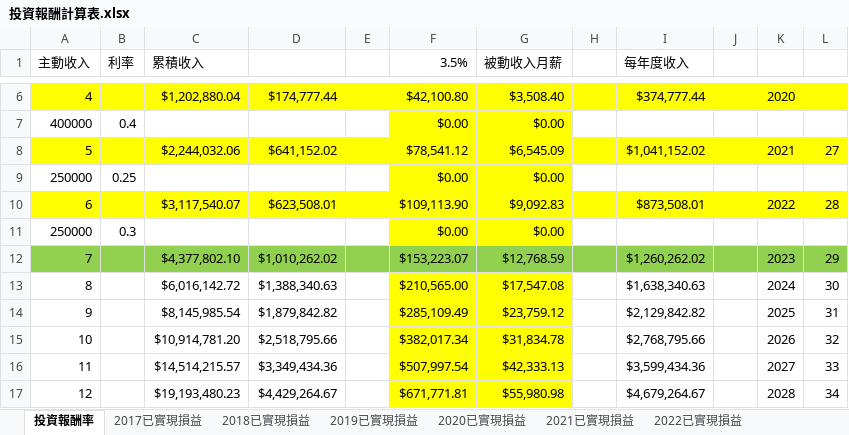
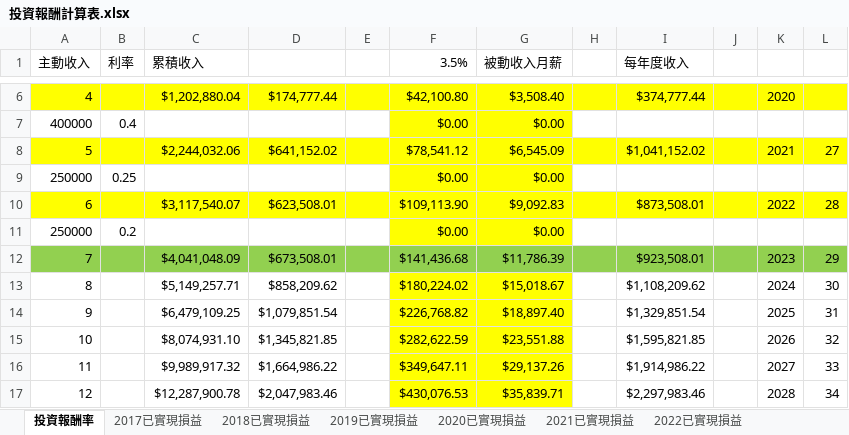
Before and after one commit to HomeRight/stock, an Excel workbook: 投資報酬計算表.xlsx, sheet 投資報酬率, drawn as a sheet; only a part is shown, gaps mark what is left out; values as stored, in another font and other column widths than the file's, no borders; the diff covers the shown part only; the diff names each change by its address in the sheet, - before the commit and + after, or states it on an @@ line.

```diff
--- a/投資報酬計算表.xlsx (sheet 投資報酬率)
+++ b/投資報酬計算表.xlsx (sheet 投資報酬率)
-B11 (利率): 0.3
+B11 (利率): 0.2
-C12 (累積收入): $4,377,802.10
+C12 (累積收入): $4,041,048.09
-D12: $1,010,262.02
+D12: $673,508.01
-F12 (3.5%): $153,223.07
+F12 (3.5%): $141,436.68
-G12 (被動收入月薪): $12,768.59
+G12 (被動收入月薪): $11,786.39
-I12 (每年度收入): $1,260,262.02
+I12 (每年度收入): $923,508.01
-C13 (累積收入): $6,016,142.72
+C13 (累積收入): $5,149,257.71
-D13: $1,388,340.63
+D13: $858,209.62
-F13 (3.5%): $210,565.00
+F13 (3.5%): $180,224.02
-G13 (被動收入月薪): $17,547.08
+G13 (被動收入月薪): $15,018.67
-I13 (每年度收入): $1,638,340.63
+I13 (每年度收入): $1,108,209.62
-C14 (累積收入): $8,145,985.54
+C14 (累積收入): $6,479,109.25
-D14: $1,879,842.82
+D14: $1,079,851.54
-F14 (3.5%): $285,109.49
+F14 (3.5%): $226,768.82
-G14 (被動收入月薪): $23,759.12
+G14 (被動收入月薪): $18,897.40
-I14 (每年度收入): $2,129,842.82
+I14 (每年度收入): $1,329,851.54
-C15 (累積收入): $10,914,781.20
+C15 (累積收入): $8,074,931.10
-D15: $2,518,795.66
+D15: $1,345,821.85
-F15 (3.5%): $382,017.34
+F15 (3.5%): $282,622.59
-G15 (被動收入月薪): $31,834.78
+G15 (被動收入月薪): $23,551.88
-I15 (每年度收入): $2,768,795.66
+I15 (每年度收入): $1,595,821.85
-C16 (累積收入): $14,514,215.57
+C16 (累積收入): $9,989,917.32
-D16: $3,349,434.36
+D16: $1,664,986.22
-F16 (3.5%): $507,997.54
+F16 (3.5%): $349,647.11
-G16 (被動收入月薪): $42,333.13
+G16 (被動收入月薪): $29,137.26
-I16 (每年度收入): $3,599,434.36
+I16 (每年度收入): $1,914,986.22
-C17 (累積收入): $19,193,480.23
+C17 (累積收入): $12,287,900.78
-D17: $4,429,264.67
+D17: $2,047,983.46
-F17 (3.5%): $671,771.81
+F17 (3.5%): $430,076.53
-G17 (被動收入月薪): $55,980.98
+G17 (被動收入月薪): $35,839.71
-I17 (每年度收入): $4,679,264.67
+I17 (每年度收入): $2,297,983.46
```
Also changed, not shown: 265 edited cells elsewhere in this sheet, sheet 2023已實現損益, other sheet tabs, charts or pictures.
